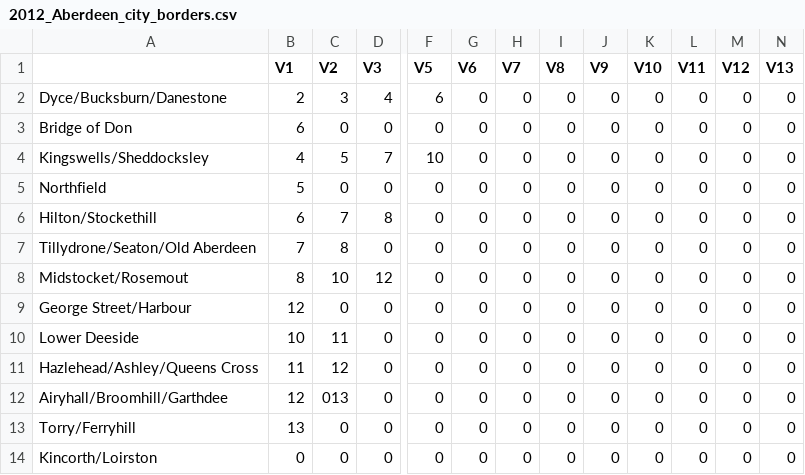
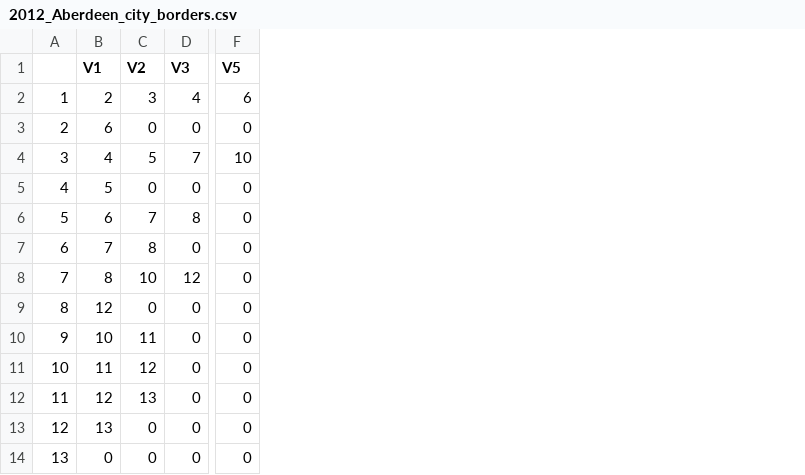
Before and after one commit to mm0hgw/electoral-analysis, a CSV file: electoralAnalysis/data/2012_Aberdeen_city_borders.csv, drawn as a sheet; only a part is shown, gaps mark what is left out; removed rows and columns are numbered as before the commit, all else as after; the diff names each change by its address in the sheet, - before the commit and + after, or states it on an @@ line.

```diff
--- a/electoralAnalysis/data/2012_Aberdeen_city_borders.csv
+++ b/electoralAnalysis/data/2012_Aberdeen_city_borders.csv
-column A, rows 2-14: Dyce/Bucksburn/Danestone | Bridge of Don | Kingswells/Sheddocksley | Northfield | Hilton/Stockethill | Tillydrone/Seaton/Old Aberdeen | Midstocket/Rosemout | George Street/Harbour | Lower Deeside | Hazlehead/Ashley/Queens Cross | Airyhall/Broomhill/Garthdee | Torry/Ferryhill | Kincorth/Loirston
+column A, rows 2-14: 1 | 2 | 3 | 4 | 5 | 6 | 7 | 8 | 9 | 10 | 11 | 12 | 13
-column G (V6), rows 2-14: all 0
-column H (V7), rows 2-14: all 0
-column I (V8), rows 2-14: all 0
-column J (V9), rows 2-14: all 0
-column K (V10), rows 2-14: all 0
-column L (V11), rows 2-14: all 0
-column M (V12), rows 2-14: all 0
-column N (V13), rows 2-14: all 0
-C12 (V2): 013
+C12 (V2): 13
```
Also changed, not shown: electoralAnalysis/data/2012_Aberdeenshire_borders.csv, 14 other files.
